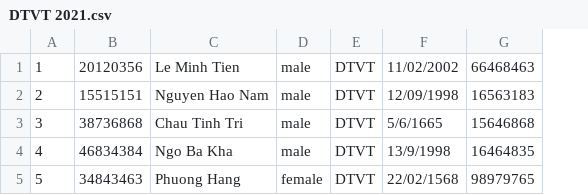
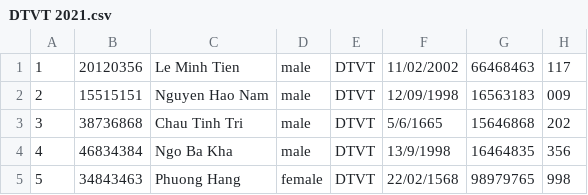
Before and after one commit to aleister1102/RegistrationSystem, a CSV file: Students/Students' Info/DTVT 2021.csv, drawn as a sheet; the diff names each change by its address in the sheet, - before the commit and + after, or states it on an @@ line.

Commit message:
Cập nhật mk và tk cho sinh viên
Thêm tính năng ghi tk mk từ thông tin sv vào file tk mk chung.
Sửa hàm nhập file (thay đổi cách nhập chuỗi ). Thật ra là fix lỗi thiếu quên cin.ignore() sau khi nhập số :).
Thêm hàm chuyển student dạng chuỗi thành dạng cấu trúc.

Co-Authored-By: tan-work-git <81902276+tan-work-git@users.noreply.github.com>
Co-Authored-By: toanle312 <75163376+toanle312@users.noreply.github.com>

```diff
--- a/Students/Students' Info/DTVT 2021.csv
+++ b/Students/Students' Info/DTVT 2021.csv
+column H, rows 1-5: 117 | 009 | 202 | 356 | 998
```
Also changed, not shown: 37 other files.
